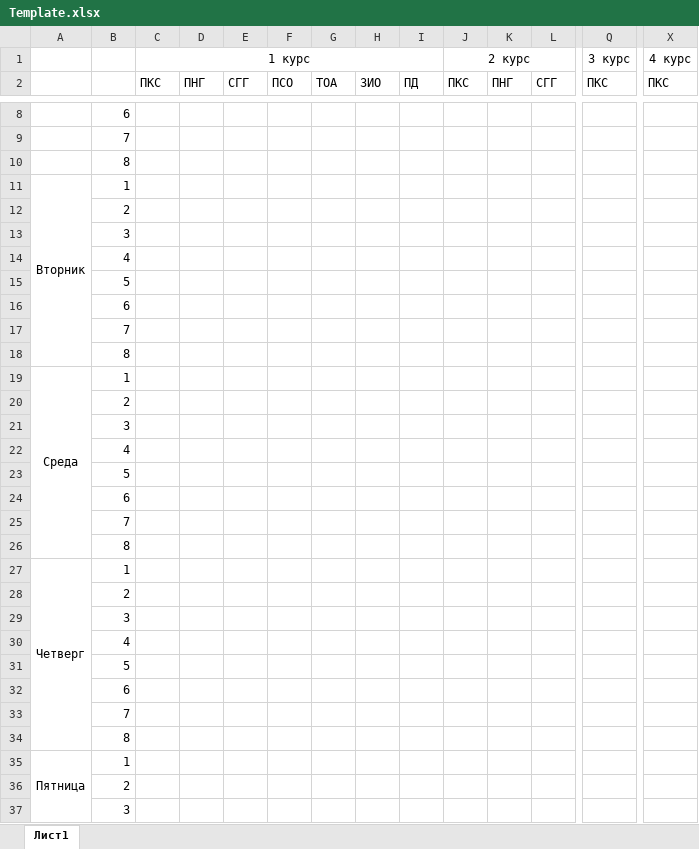
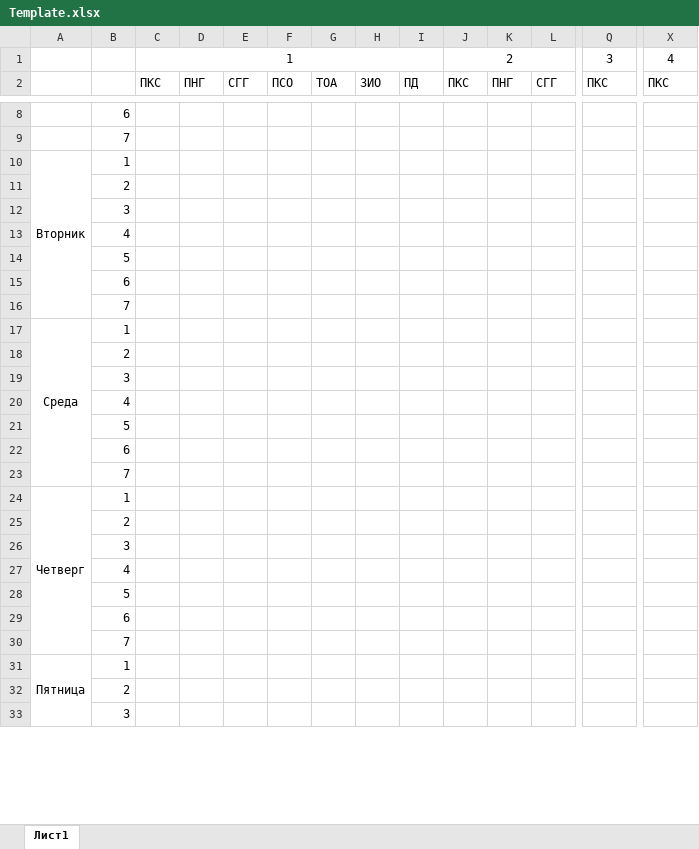
Before and after one commit to Alberty7/Dipper, an Excel workbook: Dipper/Dipper/bin/Template.xlsx, sheet Лист1, drawn as a sheet; only a part is shown, gaps mark what is left out; values as stored, in another font and other column widths than the file's, no borders; removed rows and columns are numbered as before the commit, all else as after; rows hold the shown columns only; the diff covers the shown part only; the diff names each change by its address in the sheet, - before the commit and + after, or states it on an @@ line.

```diff
--- a/Dipper/Dipper/bin/Template.xlsx (sheet Лист1)
+++ b/Dipper/Dipper/bin/Template.xlsx (sheet Лист1)
-row 1:  |  | 1 курс |  |  |  |  |  |  | 2 курс |  |  | 3 курс | 4 курс
+row 1:  |  | 1 |  |  |  |  |  |  | 2 |  |  | 3 | 4
-row 10:  | 8
-row 18:  | 8
-row 26:  | 8
-row 34:  | 8
```
Also changed, not shown: 1 removed row elsewhere in this sheet, 7 other files.
